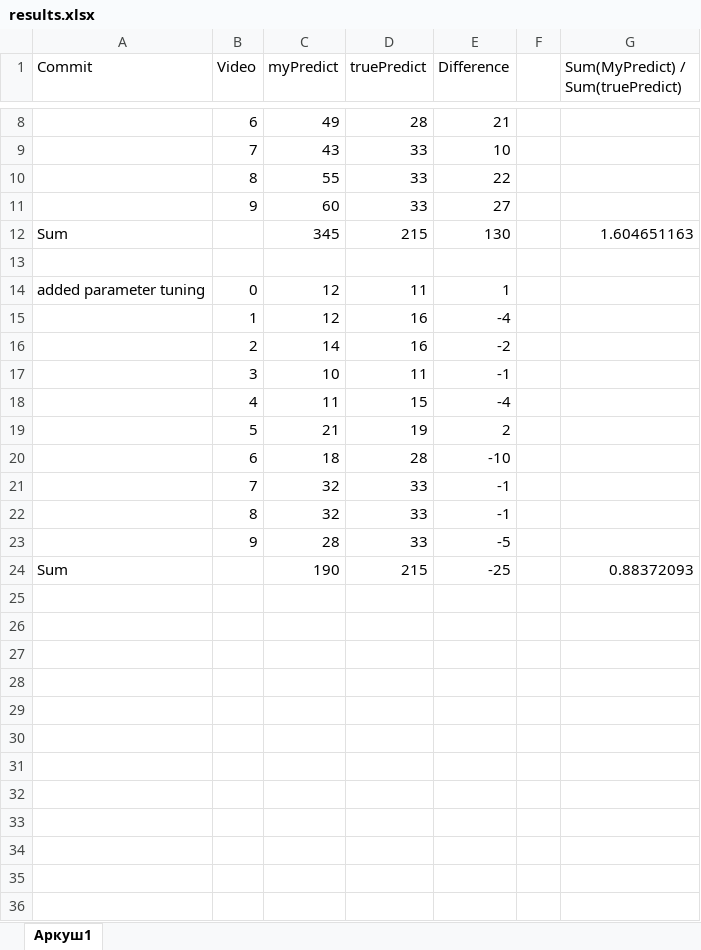
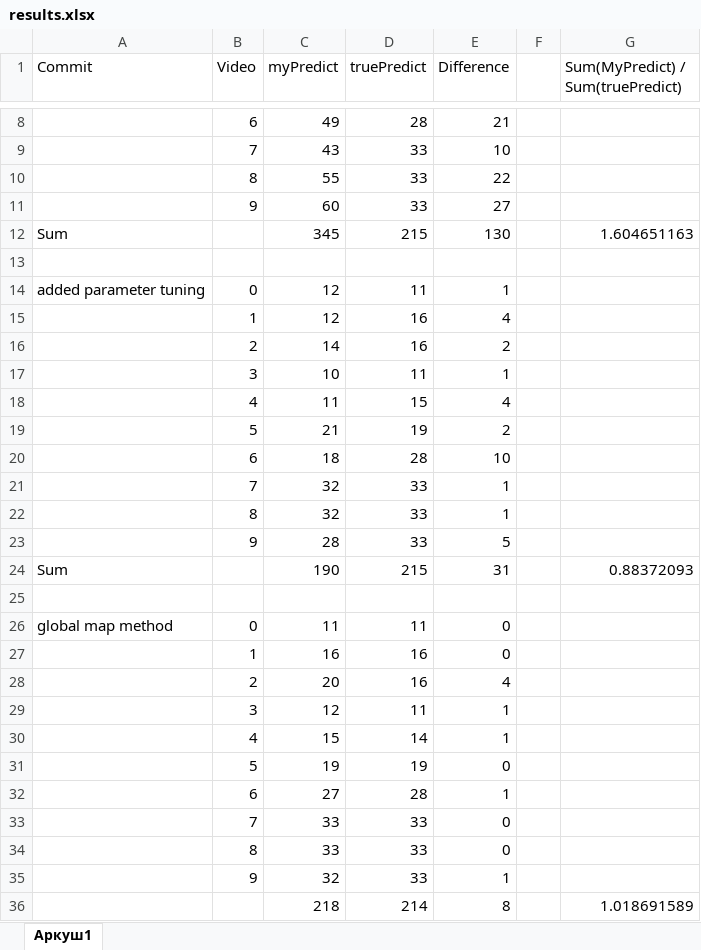
Before and after one commit to MotrukOleg/CV, an Excel workbook: results.xlsx, sheet Аркуш1, drawn as a sheet; only a part is shown, gaps mark what is left out; values as stored, in another font and other column widths than the file's, no borders; the diff names each change by its address in the sheet, - before the commit and + after, or states it on an @@ line.

Commit message:
add global map method

```diff
--- a/results.xlsx (sheet Аркуш1)
+++ b/results.xlsx (sheet Аркуш1)
-E15 (Difference): -4
+E15 (Difference): 4
-E16 (Difference): -2
+E16 (Difference): 2
-E17 (Difference): -1
+E17 (Difference): 1
-E18 (Difference): -4
+E18 (Difference): 4
-E20 (Difference): -10
+E20 (Difference): 10
-E21:E22 (Difference): -1
+E21:E22 (Difference): 1
-E23 (Difference): -5
+E23 (Difference): 5
-E24 (Difference): -25
+E24 (Difference): 31
+row 25: (empty)
+row 26: global map method | 0 | 11 | 11 | 0
+row 27:  | 1 | 16 | 16 | 0
+row 28:  | 2 | 20 | 16 | 4
+row 29:  | 3 | 12 | 11 | 1
+row 30:  | 4 | 15 | 14 | 1
+row 31:  | 5 | 19 | 19 | 0
+row 32:  | 6 | 27 | 28 | 1
+row 33:  | 7 | 33 | 33 | 0
+row 34:  | 8 | 33 | 33 | 0
+row 35:  | 9 | 32 | 33 | 1
+row 36:  |  | 218 | 214 | 8 |  | 1.018691589
```
Also changed, not shown: formulas that keep their value, 1 other file.
